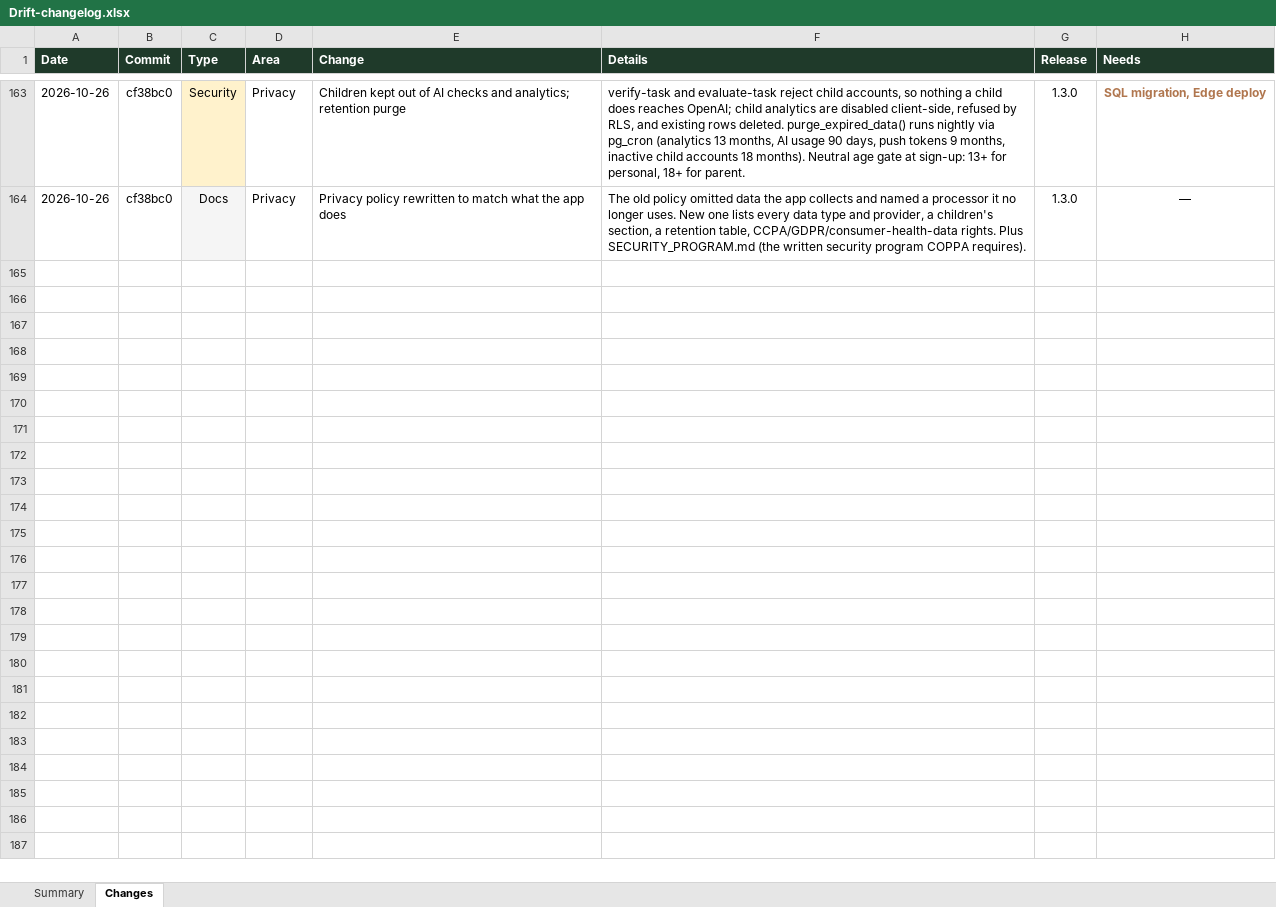
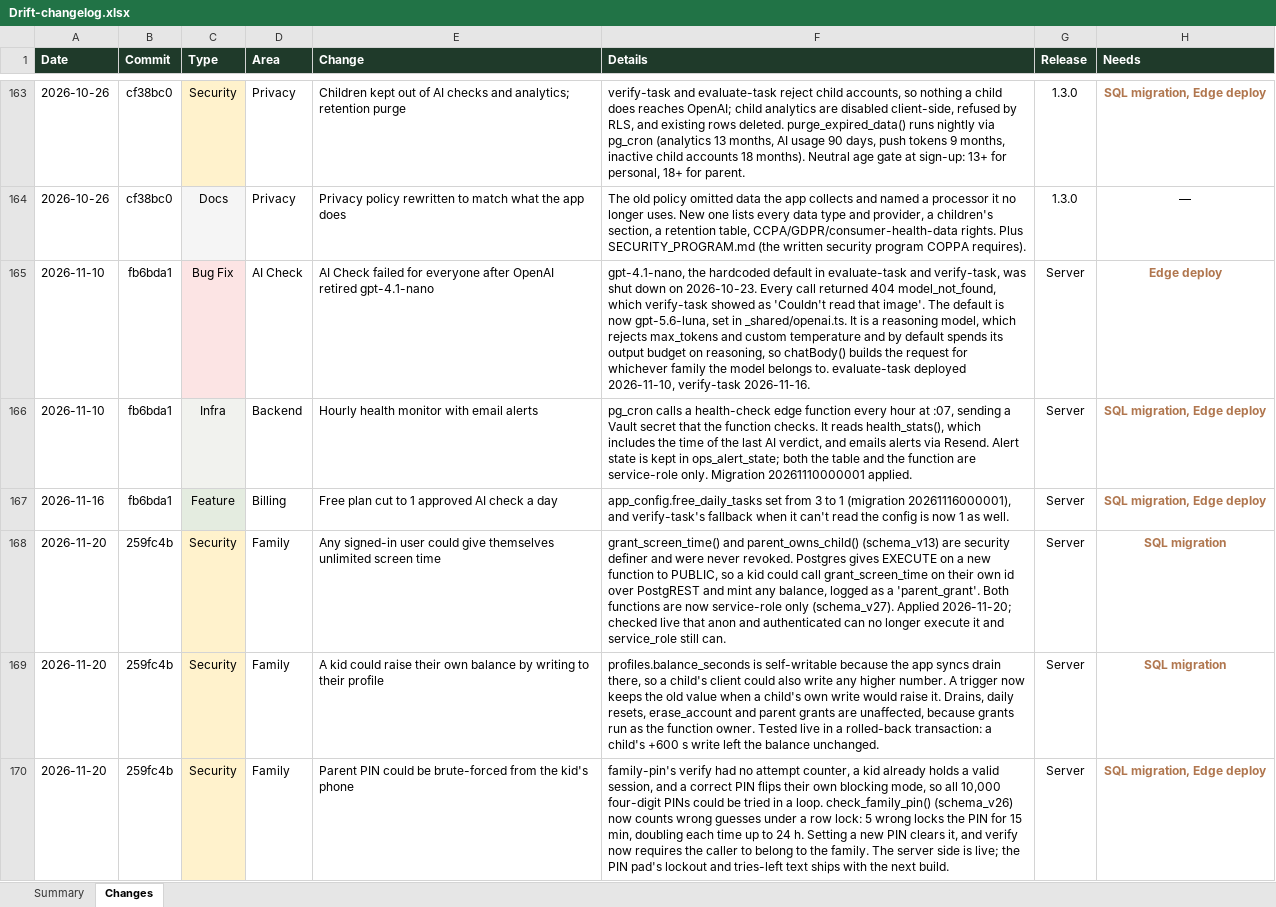
Before and after one commit to Dilan-B/Drift, an Excel workbook: Drift-changelog.xlsx, sheet Changes, drawn as a sheet; only a part is shown, gaps mark what is left out; values as stored, in another font and other column widths than the file's, no borders; the diff covers the shown part only; the diff names each change by its address in the sheet, - before the commit and + after, or states it on an @@ line.

```diff
--- a/Drift-changelog.xlsx (sheet Changes)
+++ b/Drift-changelog.xlsx (sheet Changes)
+row 165: 2026-11-10 | fb6bda1 | Bug Fix | AI Check | AI Check failed for everyone after OpenAI retired gpt-4.1-nano | gpt-4.1-nano, the hardcoded default in evaluate-task and verify-task, was shut down on 2026-10-23. Every call returned 404 model_not_found, which verify-task showed as 'Couldn't read that image'. The default is now gpt-5.6-luna, set in _shared/openai.ts. It is a reasoning model, which rejects max_tokens and custom temperature and by default spends its output budget on reasoning, so chatBody() builds the request for whichever family the model belongs to. evaluate-task deployed 2026-11-10, verify-task 2026-11-16. | Server | Edge deploy
+row 166: 2026-11-10 | fb6bda1 | Infra | Backend | Hourly health monitor with email alerts | pg_cron calls a health-check edge function every hour at :07, sending a Vault secret that the function checks. It reads health_stats(), which includes the time of the last AI verdict, and emails alerts via Resend. Alert state is kept in ops_alert_state; both the table and the function are service-role only. Migration 20261110000001 applied. | Server | SQL migration, Edge deploy
+row 167: 2026-11-16 | fb6bda1 | Feature | Billing | Free plan cut to 1 approved AI check a day | app_config.free_daily_tasks set from 3 to 1 (migration 20261116000001), and verify-task's fallback when it can't read the config is now 1 as well. | Server | SQL migration, Edge deploy
+row 168: 2026-11-20 | 259fc4b | Security | Family | Any signed-in user could give themselves unlimited screen time | grant_screen_time() and parent_owns_child() (schema_v13) are security definer and were never revoked. Postgres gives EXECUTE on a new function to PUBLIC, so a kid could call grant_screen_time on their own id over PostgREST and mint any balance, logged as a 'parent_grant'. Both functions are now service-role only (schema_v27). Applied 2026-11-20; checked live that anon and authenticated can no longer execute it and service_role still can. | Server | SQL migration
+row 169: 2026-11-20 | 259fc4b | Security | Family | A kid could raise their own balance by writing to their profile | profiles.balance_seconds is self-writable because the app syncs drain there, so a child's client could also write any higher number. A trigger now keeps the old value when a child's own write would raise it. Drains, daily resets, erase_account and parent grants are unaffected, because grants run as the function owner. Tested live in a rolled-back transaction: a child's +600 s write left the balance unchanged. | Server | SQL migration
+row 170: 2026-11-20 | 259fc4b | Security | Family | Parent PIN could be brute-forced from the kid's phone | family-pin's verify had no attempt counter, a kid already holds a valid session, and a correct PIN flips their own blocking mode, so all 10,000 four-digit PINs could be tried in a loop. check_family_pin() (schema_v26) now counts wrong guesses under a row lock: 5 wrong locks the PIN for 15 min, doubling each time up to 24 h. Setting a new PIN clears it, and verify now requires the caller to belong to the family. The server side is live; the PIN pad's lockout and tries-left text ships with the next build. | Server | SQL migration, Edge deploy
```
Also changed, not shown: 6 added rows elsewhere in this sheet, sheet Summary, 1 other file.
